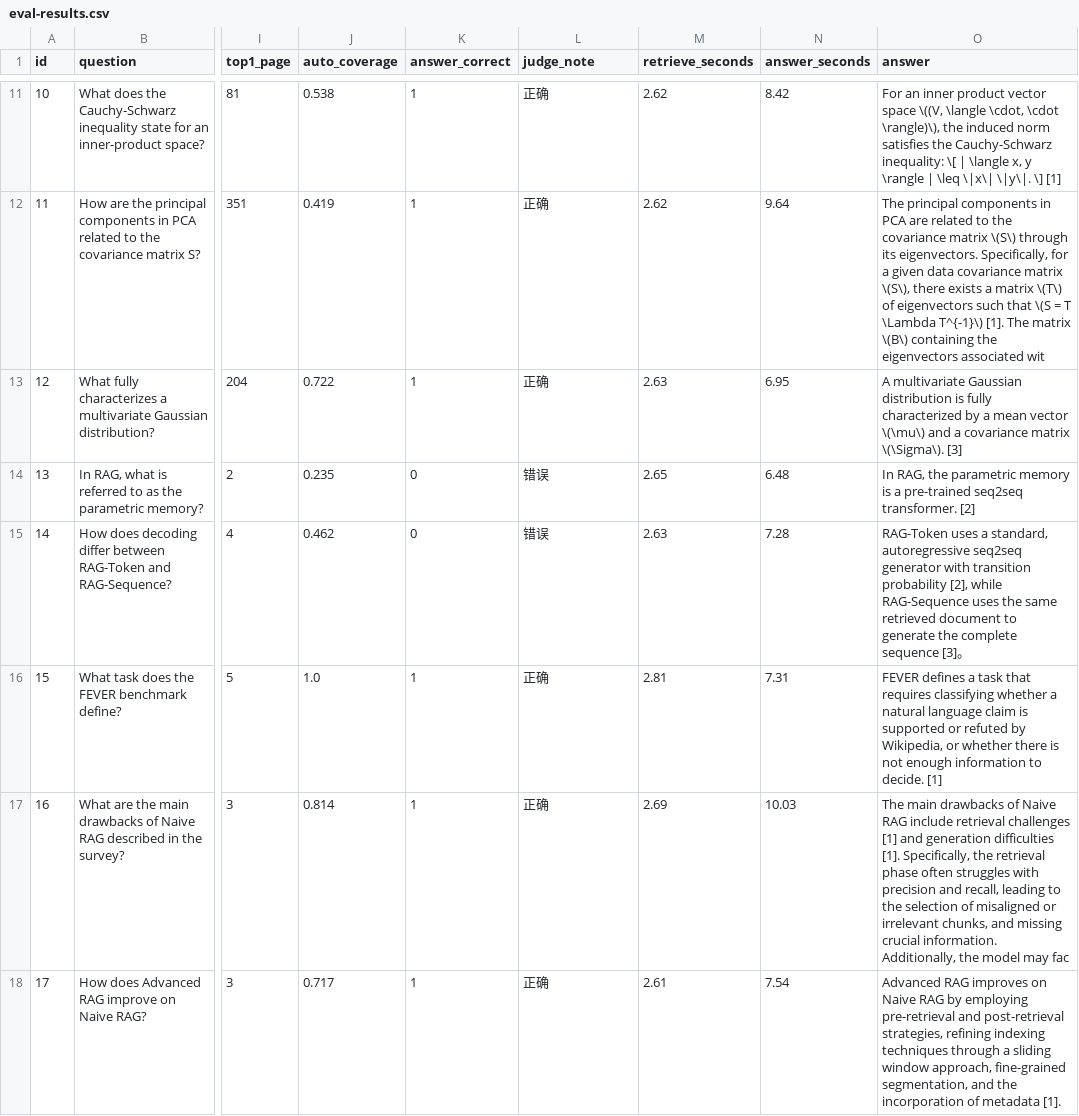
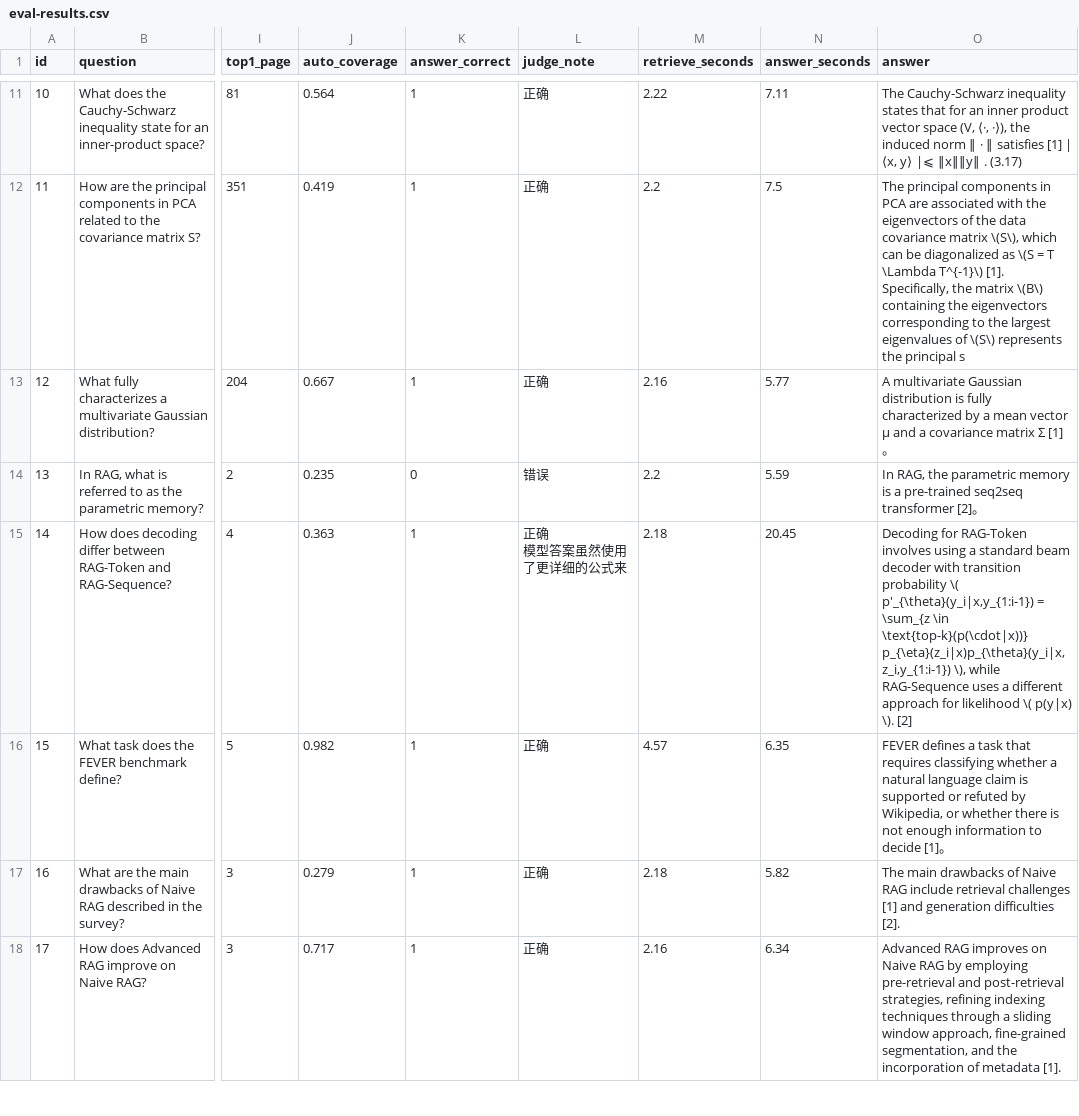
Before and after one commit to liyi123104/ai-kb, a CSV file: data/eval-results.csv, drawn as a sheet; only a part is shown, gaps mark what is left out; ↵ is a line break in a cell; the diff covers the shown part only; the diff names each change by its address in the sheet, - before the commit and + after, or states it on an @@ line.

Commit message:
feat: 生成上下文改为 2 条，准确率 76.7%→83.3%（E5）
E5 实验：上下文 1/2/3 条对应准确率 70.0%/83.3%/76.7%，召回率均为 90.0%。默认 ANSWER_TOP_N=2，全量评测留档；baseline/README/resume/experiments 与计划书同步更新。

```diff
--- a/data/eval-results.csv
+++ b/data/eval-results.csv
-J11 (auto_coverage): 0.538
+J11 (auto_coverage): 0.564
-M11 (retrieve_seconds): 2.62
+M11 (retrieve_seconds): 2.22
-N11 (answer_seconds): 8.42
+N11 (answer_seconds): 7.11
-O11 (answer): For an inner product vector space \((V, \langle \cdot, \cdot \rangle)\), the induced norm satisfies the Cauchy-Schwarz inequality: \[ | \langle x, y \rangle | \leq \|x\| \|y\|. \] [1]
+O11 (answer): The Cauchy-Schwarz inequality states that for an inner product vector space (V, ⟨·, ·⟩), the induced norm ∥ · ∥ satisfies [1] | ⟨x, y⟩ |⩽ ∥x∥∥y∥ . (3.17)
-M12 (retrieve_seconds): 2.62
+M12 (retrieve_seconds): 2.2
-N12 (answer_seconds): 9.64
+N12 (answer_seconds): 7.5
-O12 (answer): …PCA are related to the covariance matrix \(S\) through its eigenvectors. Specifically, for a given data covariance matrix \(S\), there exists a matrix \(T\) of eigenvectors such that \(S = T \Lambda T^{-1}\) [1]. The matrix \(B\) containing the eigenvectors associated wit
+O12 (answer): …PCA are associated with the eigenvectors of the data covariance matrix \(S\), which can be diagonalized as \(S = T \Lambda T^{-1}\) [1]. Specifically, the matrix \(B\) containing the eigenvectors corresponding to the largest eigenvalues of \(S\) represents the principal s
-J13 (auto_coverage): 0.722
+J13 (auto_coverage): 0.667
-M13 (retrieve_seconds): 2.63
+M13 (retrieve_seconds): 2.16
-N13 (answer_seconds): 6.95
+N13 (answer_seconds): 5.77
-O13 (answer): …mean vector \(\mu\) and a covariance matrix \(\Sigma\). [3]
+O13 (answer): …mean vector µ and a covariance matrix Σ [1]。
-M14 (retrieve_seconds): 2.65
+M14 (retrieve_seconds): 2.2
-N14 (answer_seconds): 6.48
+N14 (answer_seconds): 5.59
-O14 (answer): …pre-trained seq2seq transformer. [2]
+O14 (answer): …pre-trained seq2seq transformer [2]。
-J15 (auto_coverage): 0.462
+J15 (auto_coverage): 0.363
-K15 (answer_correct): 0
+K15 (answer_correct): 1
-L15 (judge_note): 错误
+L15 (judge_note): 正确 ↵ 模型答案虽然使用了更详细的公式来
-M15 (retrieve_seconds): 2.63
+M15 (retrieve_seconds): 2.18
-N15 (answer_seconds): 7.28
+N15 (answer_seconds): 20.45
-O15 (answer): RAG-Token uses a standard, autoregressive seq2seq generator with transition probability [2], while RAG-Sequence uses the same retrieved document to generate the complete sequence [3]。
+O15 (answer): Decoding for RAG-Token involves using a standard beam decoder with transition probability \( p′_{\theta}(y_i|x,y_{1:i-1}) = \sum_{z \in \text{top-k}(p(\cdot|x))} p_{\eta}(z_i|x)p_{\theta}(y_i|x,z_i,y_{1:i-1}) \), while RAG-Sequence uses a different approach for likelihood \( p(y|x) \). [2]
-J16 (auto_coverage): 1.0
+J16 (auto_coverage): 0.982
-M16 (retrieve_seconds): 2.81
+M16 (retrieve_seconds): 4.57
-N16 (answer_seconds): 7.31
+N16 (answer_seconds): 6.35
-O16 (answer): …information to decide. [1]
+O16 (answer): …information to decide [1]。
-J17 (auto_coverage): 0.814
+J17 (auto_coverage): 0.279
-M17 (retrieve_seconds): 2.69
+M17 (retrieve_seconds): 2.18
-N17 (answer_seconds): 10.03
+N17 (answer_seconds): 5.82
-O17 (answer): …generation difficulties [1]. Specifically, the retrieval phase often struggles with precision and recall, leading to the selection of misaligned or irrelevant chunks, and missing crucial information. Additionally, the model may fac
+O17 (answer): …generation difficulties [2].
-M18 (retrieve_seconds): 2.61
+M18 (retrieve_seconds): 2.16
-N18 (answer_seconds): 7.54
+N18 (answer_seconds): 6.34
```
Also changed, not shown: 73 edited cells elsewhere in this file, 7 other files.
